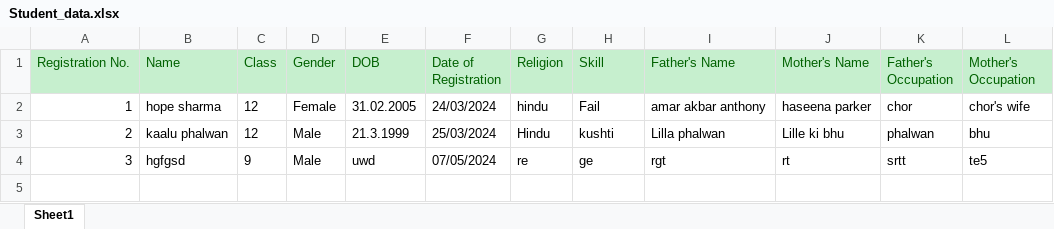
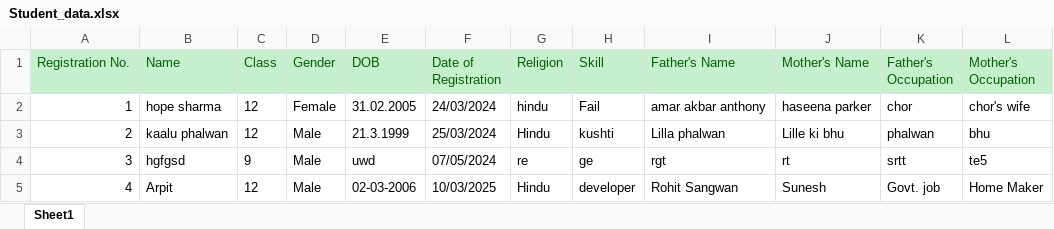
Before and after one commit to Arpit-0525/Hackathon_23BTRCA017, an Excel workbook: student registration/Student_data.xlsx, sheet Sheet1, drawn as a sheet; values as stored, in another font and other column widths than the file's, no borders; the diff names each change by its address in the sheet, - before the commit and + after, or states it on an @@ line.

Commit message:
added some data

```diff
--- a/student registration/Student_data.xlsx (sheet Sheet1)
+++ b/student registration/Student_data.xlsx (sheet Sheet1)
+row 5: 4 | Arpit | 12 | Male | 02-03-2006 | 10/03/2025 | Hindu | developer | Rohit Sangwan | Sunesh | Govt. job | Home Maker
```
Also changed, not shown: 2 other files.
